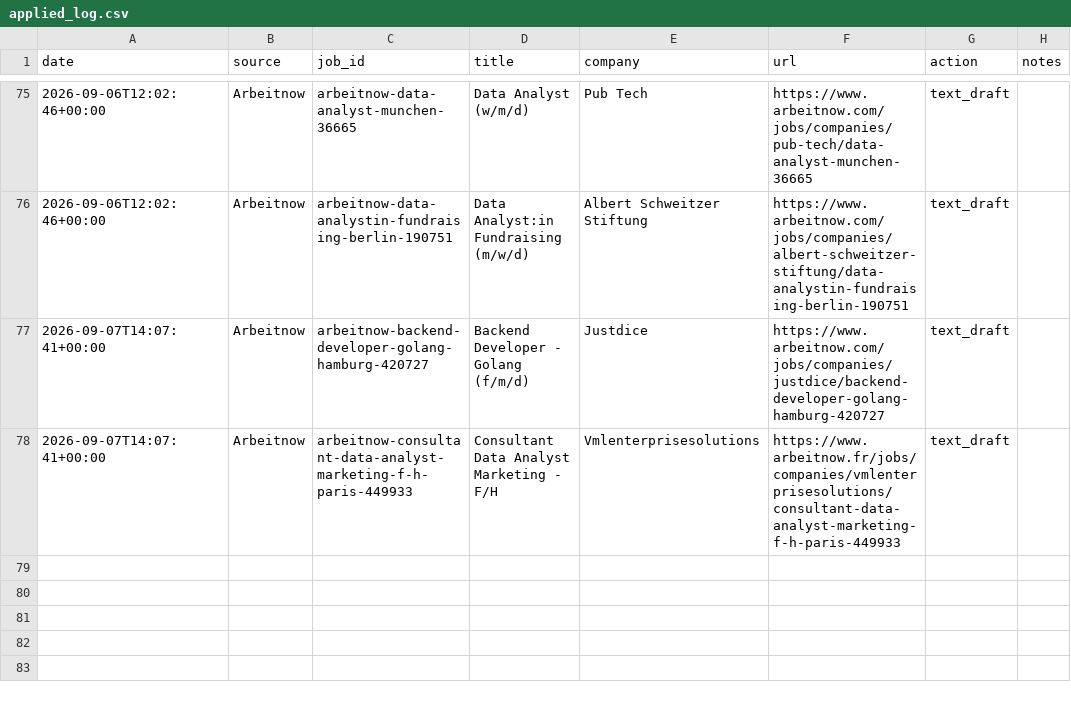
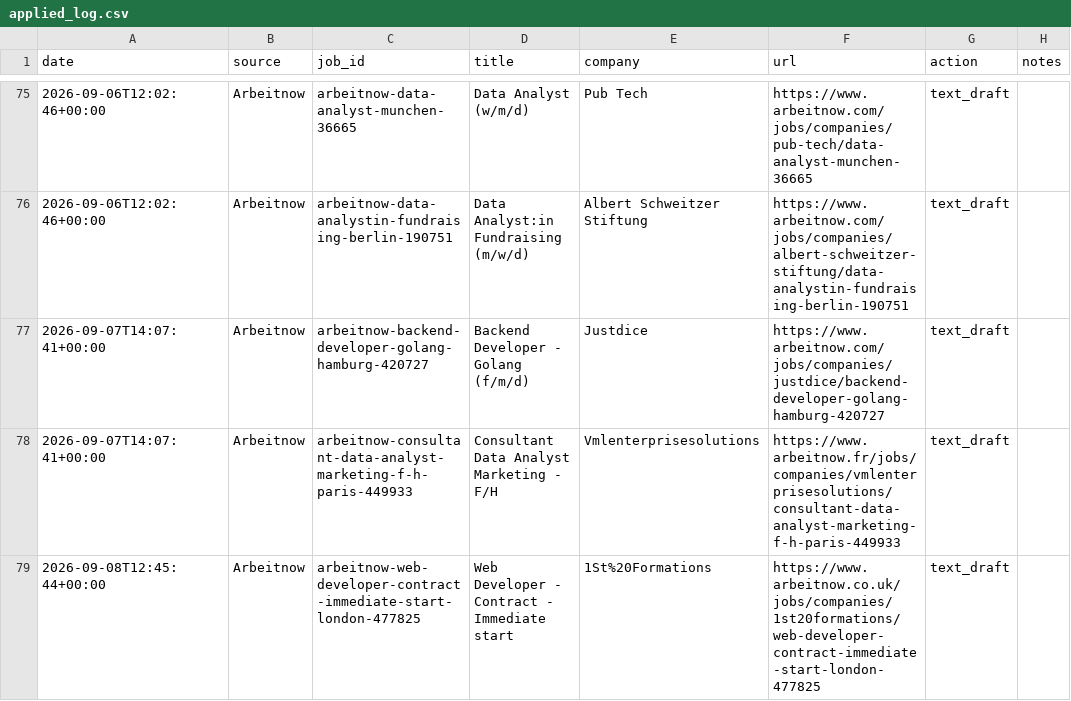
Before and after one commit to Thebright10/job-apply-assistant, a CSV file: applied_log.csv, drawn as a sheet; only a part is shown, gaps mark what is left out.

```diff
--- a/applied_log.csv
+++ b/applied_log.csv
@@ -79 +79,2 @@ date,source,job_id,title,company,url,action,notes
 2026-09-07T14:07:41+00:00,Arbeitnow,arbeitnow-consultant-data-analyst-marketing-f-h-paris-449933,Consultant Data Analyst Marketing - F/H,Vmlenterprisesolutions,https://www.arbeitnow.fr/jobs/companies/vmlenterprisesolutions/consultant-data-analyst-marketing-f-h-paris-449933,text_draft,
+2026-09-08T12:45:44+00:00,Arbeitnow,arbeitnow-web-developer-contract-immediate-start-london-477825,Web Developer - Contract - Immediate start,1St%20Formations,https://www.arbeitnow.co.uk/jobs/companies/1st20formations/web-developer-contract-immediate-start-london-477825,text_draft,
```
Also changed, not shown: 1 other file.
